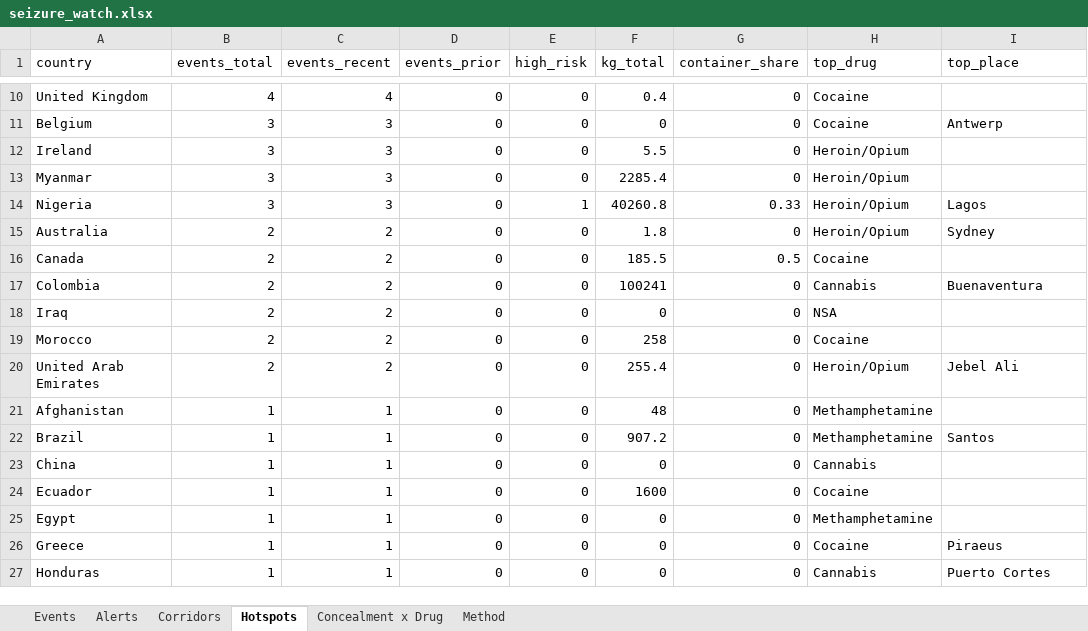
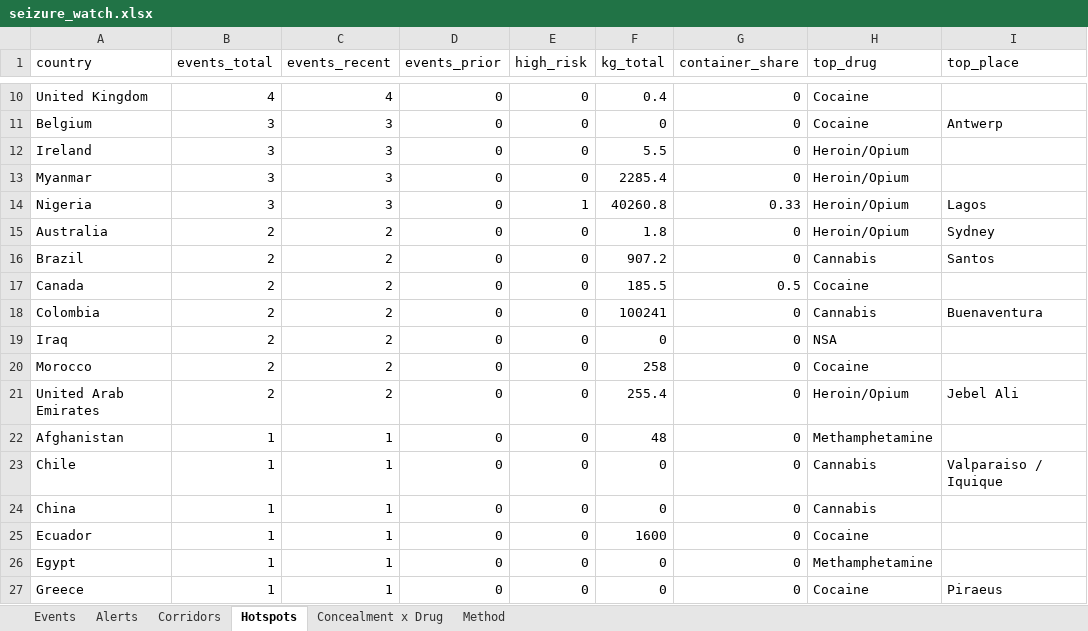
Before and after one commit to glretief-ux/Seizure-watch-, an Excel workbook: docs/seizure_watch.xlsx, sheet Hotspots, drawn as a sheet; only a part is shown, gaps mark what is left out; the shorter side is filled out with more unchanged rows; values as stored, in another font and other column widths than the file's, no borders; addresses are those after the commit; the diff names each change by its address in the sheet, - before the commit and + after, or states it on an @@ line.

```diff
--- a/docs/seizure_watch.xlsx (sheet Hotspots)
+++ b/docs/seizure_watch.xlsx (sheet Hotspots)
+row 16: Brazil | 2 | 2 | 0 | 0 | 907.2 | 0 | Cannabis | Santos
-A23 (country): Brazil
+A23 (country): Chile
-F23 (kg_total): 907.2
+F23 (kg_total): 0
-H23 (top_drug): Methamphetamine
+H23 (top_drug): Cannabis
-I23 (top_place): Santos
+I23 (top_place): Valparaiso / Iquique
```
Also changed, not shown: sheet Events, 3 other files.
